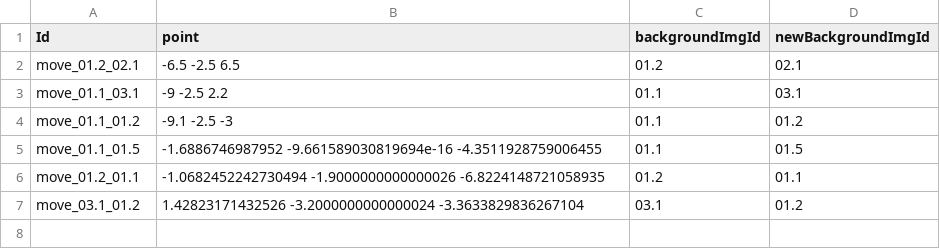
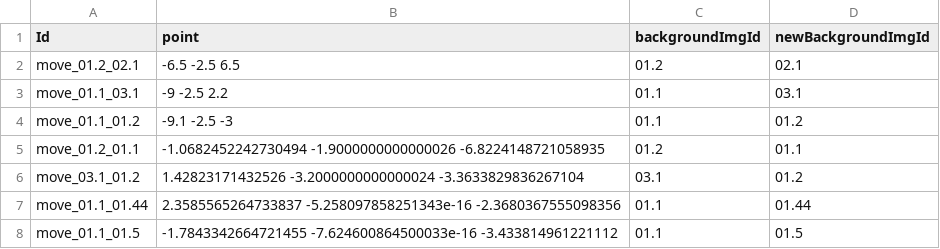
Before and after one commit to h-OUS-e/e-Virtual_Tour, a CSV file: 1_SCRIPTS/3_Testing/static/1_data/TransitionNode.csv, drawn as a sheet; removed rows and columns are numbered as before the commit, all else as after; the diff names each change by its address in the sheet, - before the commit and + after, or states it on an @@ line.

```diff
--- a/1_SCRIPTS/3_Testing/static/1_data/TransitionNode.csv
+++ b/1_SCRIPTS/3_Testing/static/1_data/TransitionNode.csv
-row 5: move_01.1_01.5 | -1.6886746987952 -9.661589030819694e-16 -4.3511928759006455 | 01.1 | 01.5
+row 7: move_01.1_01.44 | 2.3585565264733837 -5.258097858251343e-16 -2.3680367555098356 | 01.1 | 01.44
+row 8: move_01.1_01.5 | -1.7843342664721455 -7.624600864500033e-16 -3.433814961221112 | 01.1 | 01.5
```
Also changed, not shown: 4 other files.
